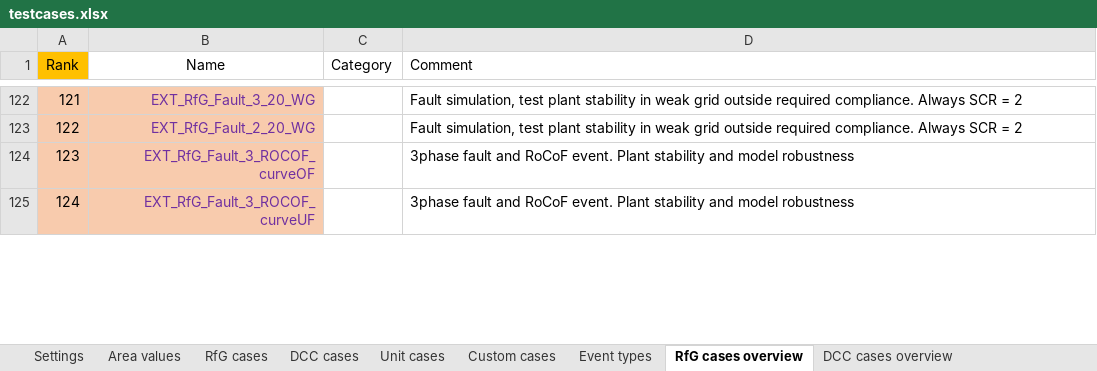
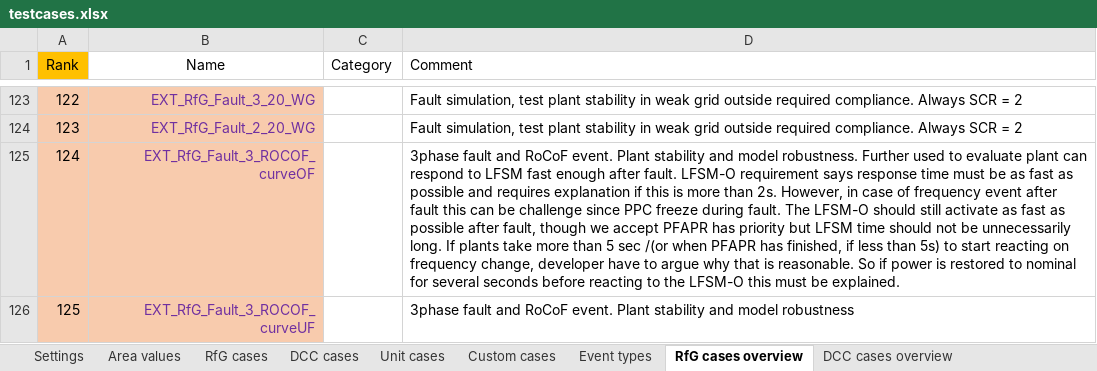
Before and after one commit to Energinet-AIG/MTB, an Excel workbook: testcases.xlsx, sheet RfG cases overview, drawn as a sheet; only a part is shown, gaps mark what is left out; values as stored, in another font and other column widths than the file's, no borders; addresses are those after the commit; the diff covers the shown part only; the diff names each change by its address in the sheet, - before the commit and + after, or states it on an @@ line.

```diff
--- a/testcases.xlsx (sheet RfG cases overview)
+++ b/testcases.xlsx (sheet RfG cases overview)
@@ column A (Rank) renumbered from row 60 down @@
-D125 (Comment): …and model robustness
+D125 (Comment): …and model robustness. Further used to evaluate plant can respond to LFSM fast enough after fault. LFSM-O requirement says response time must be as fast as possible and requires explanation if this is more than 2s. However, in case of frequency event after fault this can be challenge since PPC freeze during fault. The LFSM-O should still activate as fast as possible after fault, though we accept PFAPR has priority but LFSM time should not be unnecessarily long. If plants take more than 5 sec /(or when PFAPR has finished, if less than 5s) to start reacting on frequency change, developer have to argue why that is reasonable. So if power is restored to nominal for several seconds before reacting to the LFSM-O this must be explained.
```
Also changed, not shown: 1 added row, 5 edited cells and merged cells elsewhere in this sheet, sheet RfG cases, formulas that keep their value.
